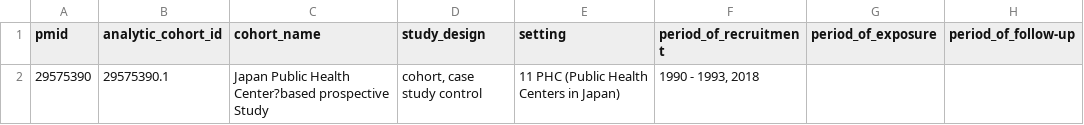
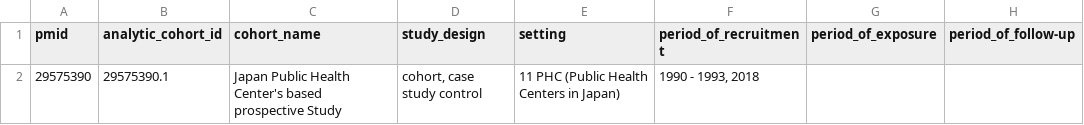
Before and after one commit to madhansubra19-sketch/neo4j-data, a CSV file: 29575390_Analytic_Cohort_Table.csv, drawn as a sheet; only a part is shown; the diff names each change by its address in the sheet, - before the commit and + after, or states it on an @@ line.

Commit message:
Add files via upload
update to file

```diff
--- a/29575390_Analytic_Cohort_Table.csv
+++ b/29575390_Analytic_Cohort_Table.csv
-C2 (cohort_name): …Public Health Center?based prospective Study
+C2 (cohort_name): …Public Health Center's based prospective Study
```
